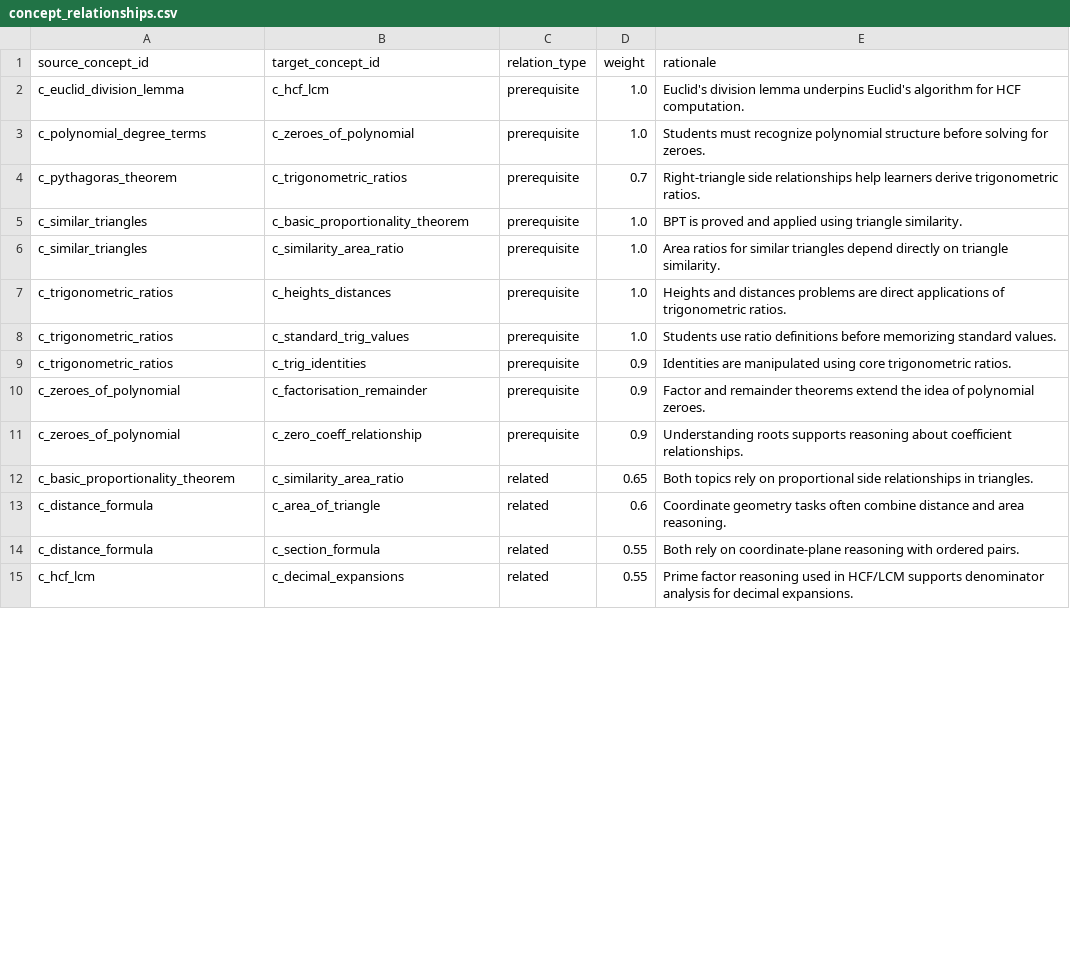
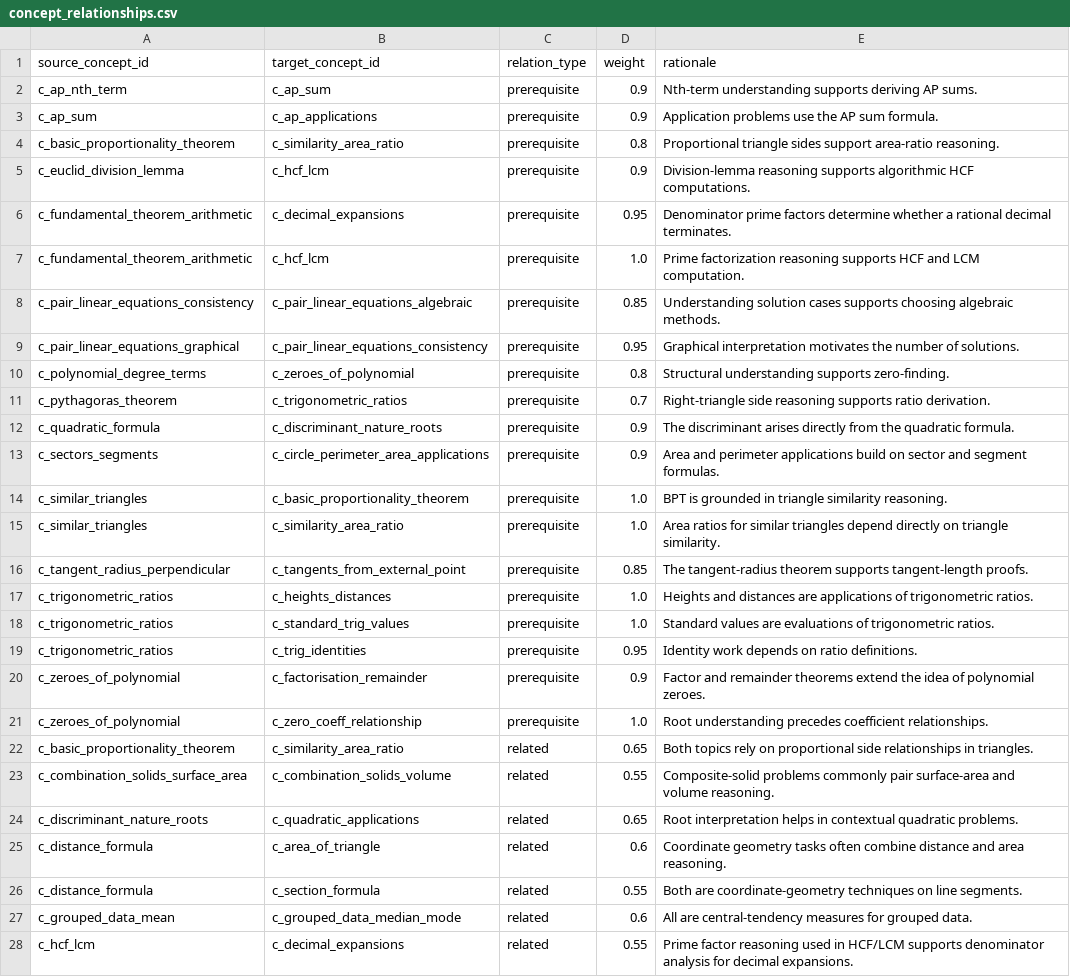
Before and after one commit to HiteshVamshi/adaptive-learning-platform, a CSV file: artifacts/bootstrap_data/concept_relationships.csv, drawn as a sheet; only a part is shown; the diff covers the shown part only.

```diff
--- a/artifacts/bootstrap_data/concept_relationships.csv
+++ b/artifacts/bootstrap_data/concept_relationships.csv
@@ -1,15 +1,28 @@
 source_concept_id,target_concept_id,relation_type,weight,rationale
-c_euclid_division_lemma,c_hcf_lcm,prerequisite,1.0,Euclid's division lemma underpins Euclid's algorithm for HCF computation.
-c_polynomial_degree_terms,c_zeroes_of_polynomial,prerequisite,1.0,Students must recognize polynomial structure before solving for zeroes.
-c_pythagoras_theorem,c_trigonometric_ratios,prerequisite,0.7,Right-triangle side relationships help learners derive trigonometric ratios.
-c_similar_triangles,c_basic_proportionality_theorem,prerequisite,1.0,BPT is proved and applied using triangle similarity.
+c_ap_nth_term,c_ap_sum,prerequisite,0.9,Nth-term understanding supports deriving AP sums.
+c_ap_sum,c_ap_applications,prerequisite,0.9,Application problems use the AP sum formula.
+c_basic_proportionality_theorem,c_similarity_area_ratio,prerequisite,0.8,Proportional triangle sides support area-ratio reasoning.
+c_euclid_division_lemma,c_hcf_lcm,prerequisite,0.9,Division-lemma reasoning supports algorithmic HCF computations.
+c_fundamental_theorem_arithmetic,c_decimal_expansions,prerequisite,0.95,Denominator prime factors determine whether a rational decimal terminates.
+c_fundamental_theorem_arithmetic,c_hcf_lcm,prerequisite,1.0,Prime factorization reasoning supports HCF and LCM computation.
+c_pair_linear_equations_consistency,c_pair_linear_equations_algebraic,prerequisite,0.85,Understanding solution cases supports choosing algebraic methods.
+c_pair_linear_equations_graphical,c_pair_linear_equations_consistency,prerequisite,0.95,Graphical interpretation motivates the number of solutions.
+c_polynomial_degree_terms,c_zeroes_of_polynomial,prerequisite,0.8,Structural understanding supports zero-finding.
+c_pythagoras_theorem,c_trigonometric_ratios,prerequisite,0.7,Right-triangle side reasoning supports ratio derivation.
+c_quadratic_formula,c_discriminant_nature_roots,prerequisite,0.9,The discriminant arises directly from the quadratic formula.
+c_sectors_segments,c_circle_perimeter_area_applications,prerequisite,0.9,Area and perimeter applications build on sector and segment formulas.
+c_similar_triangles,c_basic_proportionality_theorem,prerequisite,1.0,BPT is grounded in triangle similarity reasoning.
 c_similar_triangles,c_similarity_area_ratio,prerequisite,1.0,Area ratios for similar triangles depend directly on triangle similarity.
-c_trigonometric_ratios,c_heights_distances,prerequisite,1.0,Heights and distances problems are direct applications of trigonometric ratios.
-c_trigonometric_ratios,c_standard_trig_values,prerequisite,1.0,Students use ratio definitions before memorizing standard values.
-c_trigonometric_ratios,c_trig_identities,prerequisite,0.9,Identities are manipulated using core trigonometric ratios.
+c_tangent_radius_perpendicular,c_tangents_from_external_point,prerequisite,0.85,The tangent-radius theorem supports tangent-length proofs.
+c_trigonometric_ratios,c_heights_distances,prerequisite,1.0,Heights and distances are applications of trigonometric ratios.
+c_trigonometric_ratios,c_standard_trig_values,prerequisite,1.0,Standard values are evaluations of trigonometric ratios.
+c_trigonometric_ratios,c_trig_identities,prerequisite,0.95,Identity work depends on ratio definitions.
 c_zeroes_of_polynomial,c_factorisation_remainder,prerequisite,0.9,Factor and remainder theorems extend the idea of polynomial zeroes.
-c_zeroes_of_polynomial,c_zero_coeff_relationship,prerequisite,0.9,Understanding roots supports reasoning about coefficient relationships.
+c_zeroes_of_polynomial,c_zero_coeff_relationship,prerequisite,1.0,Root understanding precedes coefficient relationships.
 c_basic_proportionality_theorem,c_similarity_area_ratio,related,0.65,Both topics rely on proportional side relationships in triangles.
+c_combination_solids_surface_area,c_combination_solids_volume,related,0.55,Composite-solid problems commonly pair surface-area and volume reasoning.
+c_discriminant_nature_roots,c_quadratic_applications,related,0.65,Root interpretation helps in contextual quadratic problems.
 c_distance_formula,c_area_of_triangle,related,0.6,Coordinate geometry tasks often combine distance and area reasoning.
-c_distance_formula,c_section_formula,related,0.55,Both rely on coordinate-plane reasoning with ordered pairs.
+c_distance_formula,c_section_formula,related,0.55,Both are coordinate-geometry techniques on line segments.
+c_grouped_data_mean,c_grouped_data_median_mode,related,0.6,All are central-tendency measures for grouped data.
 c_hcf_lcm,c_decimal_expansions,related,0.55,Prime factor reasoning used in HCF/LCM supports denominator analysis for decimal expansions.
```
Also changed, not shown: 2 added rows and 3 edited cells elsewhere in this file, artifacts/bootstrap_data/solutions.csv, artifacts/generated_content/generated_explanations.csv, 43 other files.
